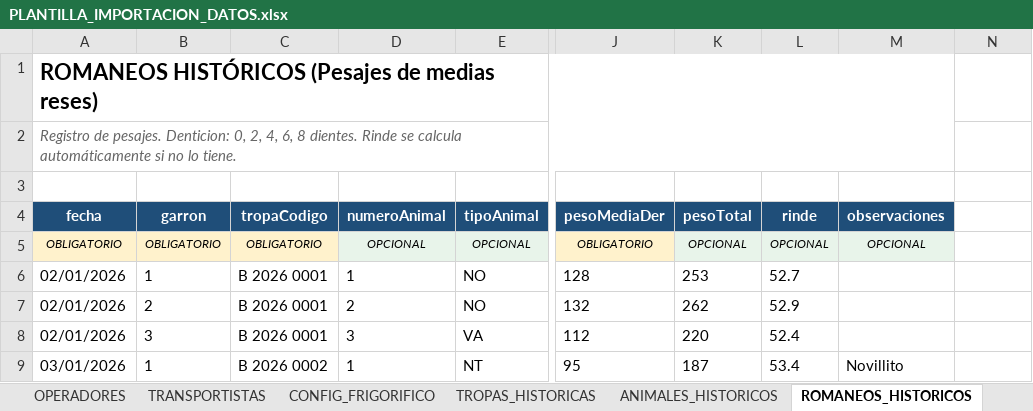
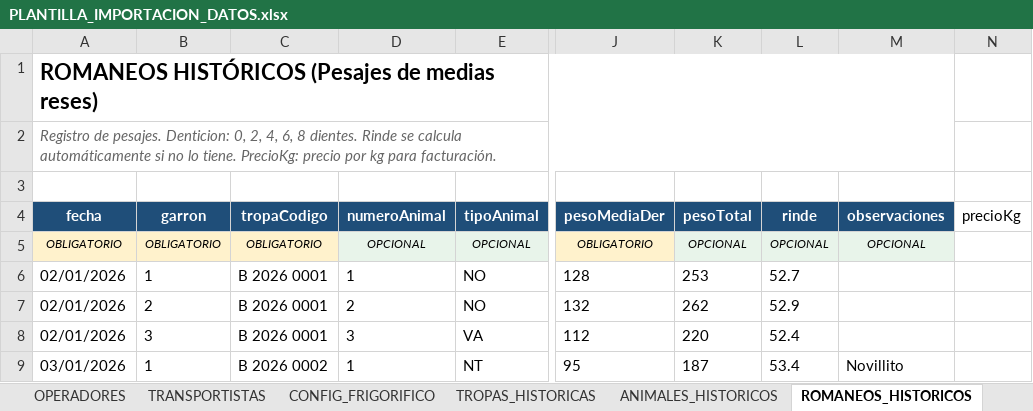
Before and after one commit to aarescalvo/desarrollo1, an Excel workbook: upload/PLANTILLA_IMPORTACION_DATOS.xlsx, sheet ROMANEOS_HISTORICOS, drawn as a sheet; only a part is shown, gaps mark what is left out; values as stored, in another font and other column widths than the file's, no borders; the diff names each change by its address in the sheet, - before the commit and + after, or states it on an @@ line.

Commit message:
v3.5.1 - Backup 50 archivos, Excel con tipos animales y facturación

```diff
--- a/upload/PLANTILLA_IMPORTACION_DATOS.xlsx (sheet ROMANEOS_HISTORICOS)
+++ b/upload/PLANTILLA_IMPORTACION_DATOS.xlsx (sheet ROMANEOS_HISTORICOS)
-A2 (fecha): …lo tiene.
+A2 (fecha): …lo tiene. PrecioKg: precio por kg para facturación.
-N4: (empty)
+N4: precioKg
```
Also changed, not shown: sheet TROPAS_HISTORICAS, other sheet tabs, 4 other files.
